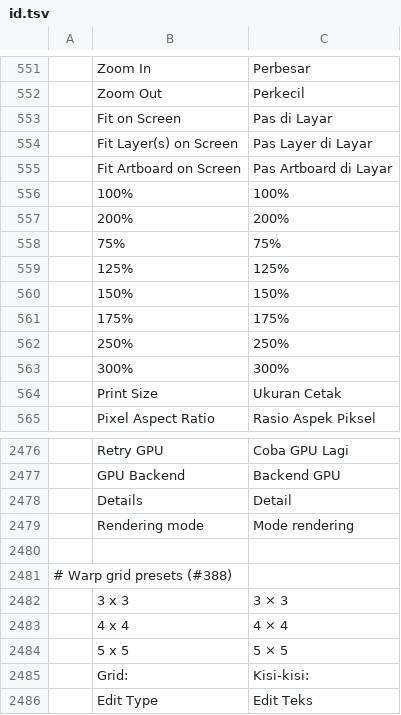
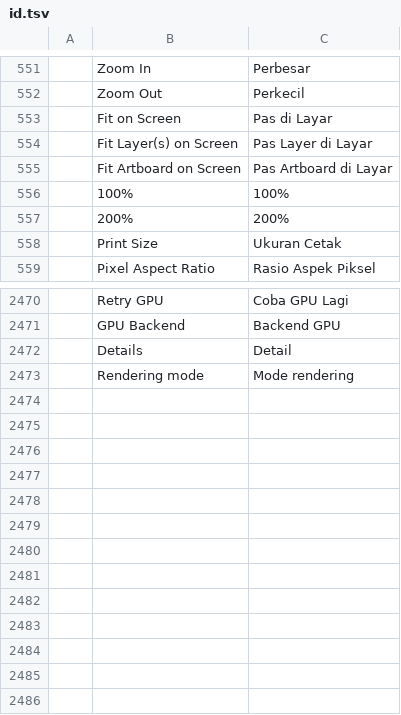
Before and after one commit to airisorg/photocraft-studio, a TSV file: crates/ui-egui/src/i18n/id.tsv, drawn as a sheet; only a part is shown, gaps mark what is left out; the diff names each change by its address in the sheet, - before the commit and + after, or states it on an @@ line.

```diff
--- a/crates/ui-egui/src/i18n/id.tsv
+++ b/crates/ui-egui/src/i18n/id.tsv
-row 558:  | 75% | 75%
-row 559:  | 125% | 125%
-row 560:  | 150% | 150%
-row 561:  | 175% | 175%
-row 562:  | 250% | 250%
-row 563:  | 300% | 300%
-row 2480: (empty)
-row 2481: # Warp grid presets (#388)
-row 2482:  | 3 x 3 | 3 × 3
-row 2483:  | 4 x 4 | 4 × 4
-row 2484:  | 5 x 5 | 5 × 5
-row 2485:  | Grid: | Kisi-kisi:
-row 2486:  | Edit Type | Edit Teks
```
Also changed, not shown: 1 other file.
